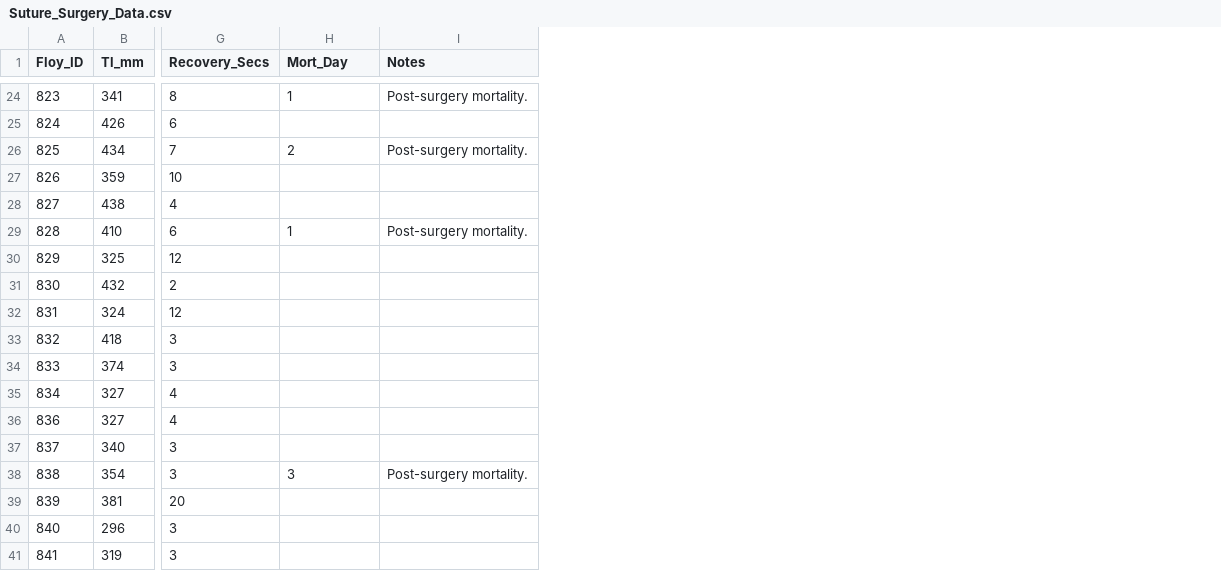
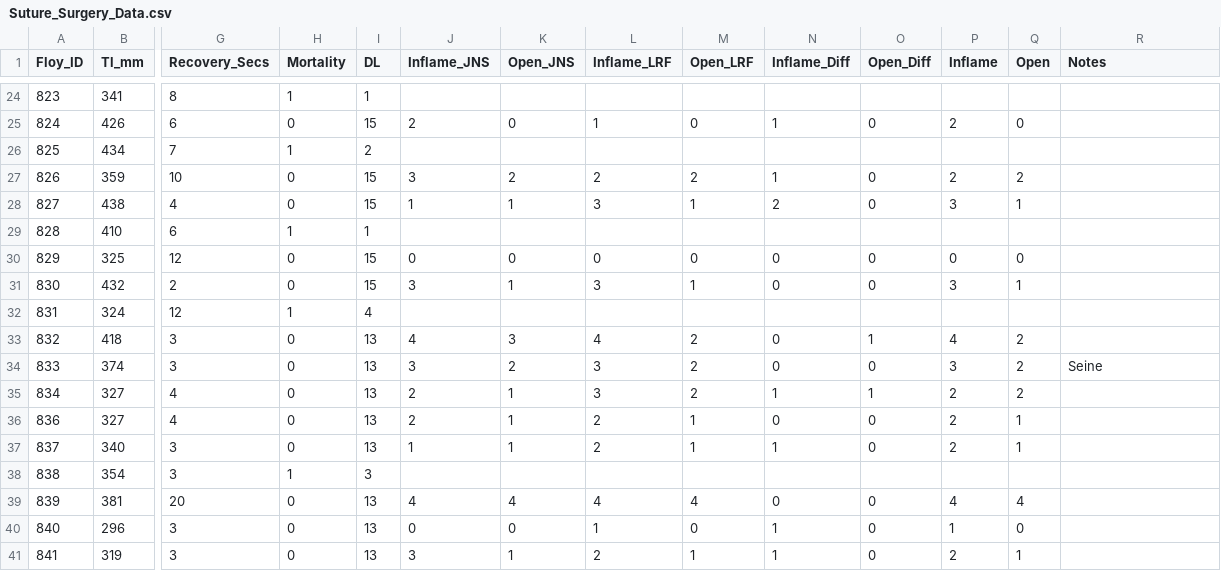
Before and after one commit to StevensFishEco/SutureComparison, a CSV file: Suture_Surgery_Data.csv, drawn as a sheet; only a part is shown, gaps mark what is left out; addresses are those after the commit; the diff covers the shown part only; the diff names each change by its address in the sheet, - before the commit and + after, or states it on an @@ line.

```diff
--- a/Suture_Surgery_Data.csv
+++ b/Suture_Surgery_Data.csv
+column H (Mortality), rows 24-41: 1 | 0 | 1 | 0 | 0 | 1 | 0 | 0 | 1 | 0 | 0 | 0 | 0 | 0 | 1 | 0 | 0 | 0
+column I (DL), rows 24-41: 1 | 15 | 2 | 15 | 15 | 1 | 15 | 15 | 4 | 13 | 13 | 13 | 13 | 13 | 3 | 13 | 13 | 13
+column K (Open_JNS), rows 25-41: 0 |  | 2 | 1 |  | 0 | 1 |  | 3 | 2 | 1 | 1 | 1 |  | 4 | 0 | 1
+column L (Inflame_LRF), rows 25-41: 1 |  | 2 | 3 |  | 0 | 3 |  | 4 | 3 | 3 | 2 | 2 |  | 4 | 1 | 2
+column M (Open_LRF), rows 25-41: 0 |  | 2 | 1 |  | 0 | 1 |  | 2 | 2 | 2 | 1 | 1 |  | 4 | 0 | 1
+column N (Inflame_Diff), rows 25-41: 1 |  | 1 | 2 |  | 0 | 0 |  | 0 | 0 | 1 | 0 | 1 |  | 0 | 1 | 1
+column O (Open_Diff), rows 25-41: 0 |  | 0 | 0 |  | 0 | 0 |  | 1 | 0 | 1 | 0 | 0 |  | 0 | 0 | 0
+column P (Inflame), rows 25-41: 2 |  | 2 | 3 |  | 0 | 3 |  | 4 | 3 | 2 | 2 | 2 |  | 4 | 1 | 2
+column Q (Open), rows 25-41: 0 |  | 2 | 1 |  | 0 | 1 |  | 2 | 2 | 2 | 1 | 1 |  | 4 | 0 | 1
-J1: Mort_Day
+J1: Inflame_JNS
-J24 (Inflame_JNS): 1
+J24 (Inflame_JNS): (empty)
-R24 (Notes): Post-surgery mortality.
+R24 (Notes): (empty)
-J25 (Inflame_JNS): (empty)
+J25 (Inflame_JNS): 2
-J26 (Inflame_JNS): 2
+J26 (Inflame_JNS): (empty)
-R26 (Notes): Post-surgery mortality.
+R26 (Notes): (empty)
-J27 (Inflame_JNS): (empty)
+J27 (Inflame_JNS): 3
-J28 (Inflame_JNS): (empty)
+J28 (Inflame_JNS): 1
-J29 (Inflame_JNS): 1
+J29 (Inflame_JNS): (empty)
-R29 (Notes): Post-surgery mortality.
+R29 (Notes): (empty)
-J30 (Inflame_JNS): (empty)
+J30 (Inflame_JNS): 0
-J31 (Inflame_JNS): (empty)
+J31 (Inflame_JNS): 3
-J33 (Inflame_JNS): (empty)
+J33 (Inflame_JNS): 4
-J34 (Inflame_JNS): (empty)
+J34 (Inflame_JNS): 3
-R34 (Notes): (empty)
+R34 (Notes): Seine
-J35:J36 (Inflame_JNS): (empty)
+J35:J36 (Inflame_JNS): 2
-J37 (Inflame_JNS): (empty)
+J37 (Inflame_JNS): 1
-J38 (Inflame_JNS): 3
+J38 (Inflame_JNS): (empty)
-R38 (Notes): Post-surgery mortality.
+R38 (Notes): (empty)
-J39 (Inflame_JNS): (empty)
+J39 (Inflame_JNS): 4
-J40 (Inflame_JNS): (empty)
+J40 (Inflame_JNS): 0
-J41 (Inflame_JNS): (empty)
+J41 (Inflame_JNS): 3
```
Also changed, not shown: 27 edited cells elsewhere in this file.
